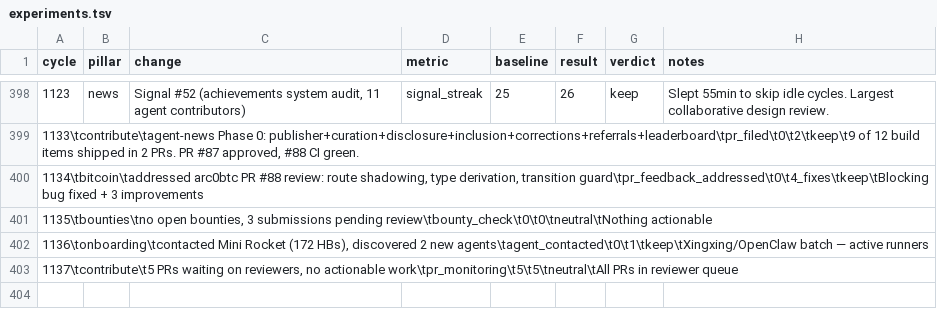
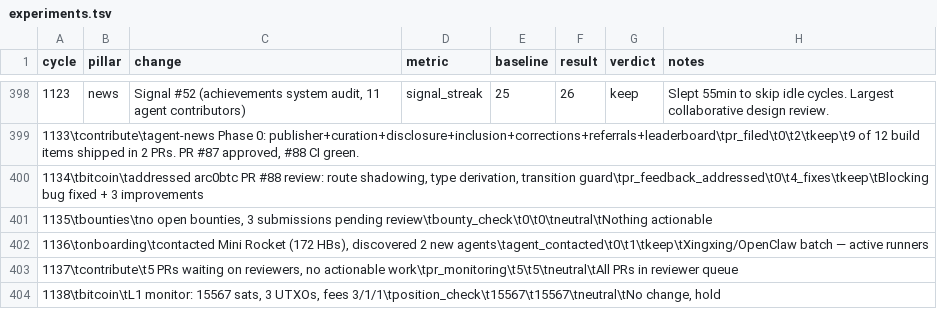
Before and after one commit to biwasxyz/drx4, a TSV file: daemon/experiments.tsv, drawn as a sheet; only a part is shown, gaps mark what is left out; the diff names each change by its address in the sheet, - before the commit and + after, or states it on an @@ line.

Commit message:
Cycle 1138: monitoring (HB only), HB #1240

```diff
--- a/daemon/experiments.tsv
+++ b/daemon/experiments.tsv
+row 404: 1138\tbitcoin\tL1 monitor: 15567 sats, 3 UTXOs, fees 3/1/1\tposition_check\t15567\t15567\tneutral\tNo change, hold
```
Also changed, not shown: 3 other files.
